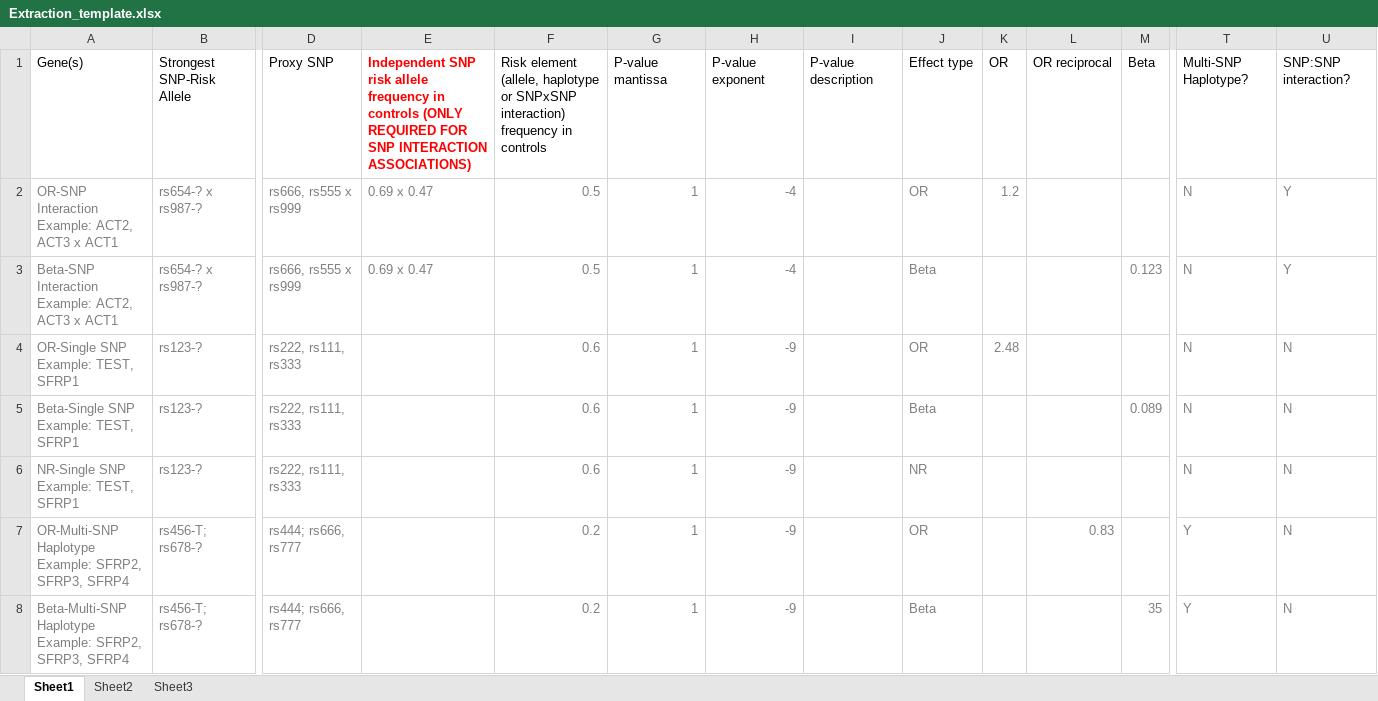
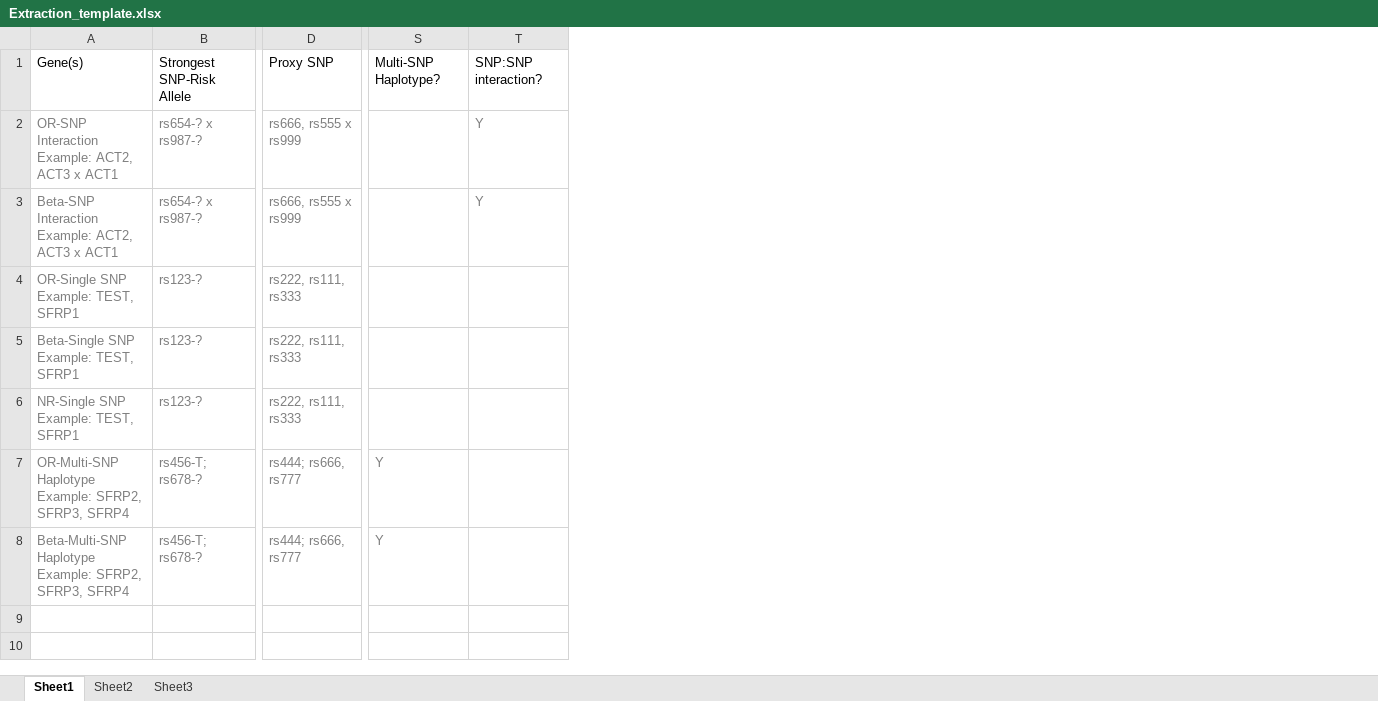
Before and after one commit to EBISPOT/goci, an Excel workbook: goci-interfaces/goci-curation/src/main/resources/static/assets/Extraction_template.xlsx, sheet Sheet1, drawn as a sheet; only a part is shown, gaps mark what is left out; values as stored, in another font and other column widths than the file's, no borders; removed rows and columns are numbered as before the commit, all else as after; the diff names each change by its address in the sheet, - before the commit and + after, or states it on an @@ line.

Commit message:
Update to remove some invalid columns

```diff
--- a/goci-interfaces/goci-curation/src/main/resources/static/assets/Extraction_template.xlsx (sheet Sheet1)
+++ b/goci-interfaces/goci-curation/src/main/resources/static/assets/Extraction_template.xlsx (sheet Sheet1)
@@ column E hidden, rows 1-3: Independent SNP risk allele frequency in controls (ONLY REQUIRED FOR SNP INTERACTION ASSOCIATIONS) | 0.69 x 0.47 | 0.69 x 0.47 @@
@@ column F hidden, rows 1-8: Risk element (allele, haplotype or SNPxSNP interaction) frequency in controls | 0.5 | 0.5 | 0.6 | 0.6 | 0.6 | 0.2 | 0.2 @@
@@ column G hidden, rows 1-8: P-value mantissa | 1 | 1 | 1 | 1 | 1 | 1 | 1 @@
@@ column H hidden, rows 1-8: P-value exponent | -4 | -4 | -9 | -9 | -9 | -9 | -9 @@
@@ column I hidden, row 1: P-value description @@
@@ column J hidden, rows 1-8: Effect type | OR | Beta | OR | Beta | NR | OR | Beta @@
@@ column K hidden, rows 1-4: OR | 1.2 |  | 2.48 @@
@@ column L hidden, rows 1-7: OR reciprocal |  |  |  |  |  | 0.83 @@
-column M, rows 1-8: Beta |  | 0.123 |  | 0.089 |  |  | 35
-S2:S6: N
+S2:S6: (empty)
-T4:T8: N
+T4:T8: (empty)
```
